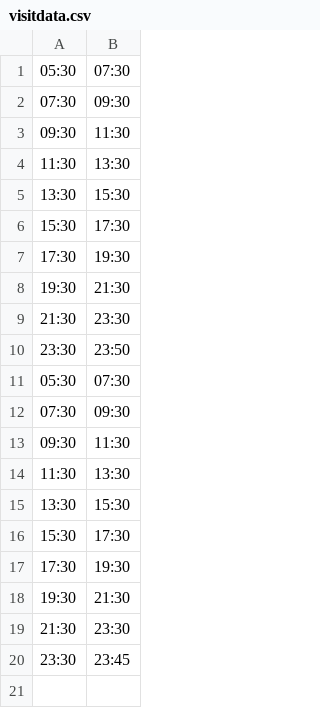
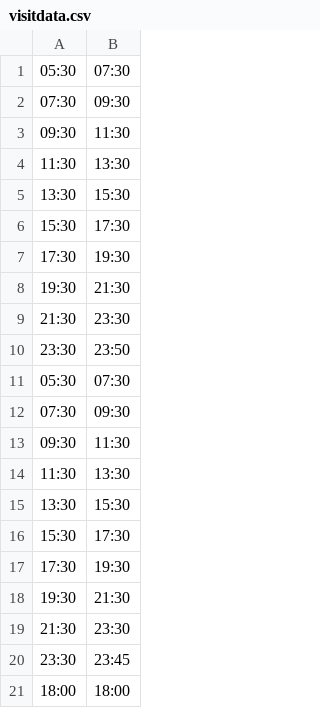
Before and after one commit to kashyap07/ux-design-tool, a CSV file: data/visitdata.csv, drawn as a sheet; the diff names each change by its address in the sheet, - before the commit and + after, or states it on an @@ line.

```diff
--- a/data/visitdata.csv
+++ b/data/visitdata.csv
+row 21: 18:00 | 18:00
```
Also changed, not shown: data/csv1.csv, 6 other files.
